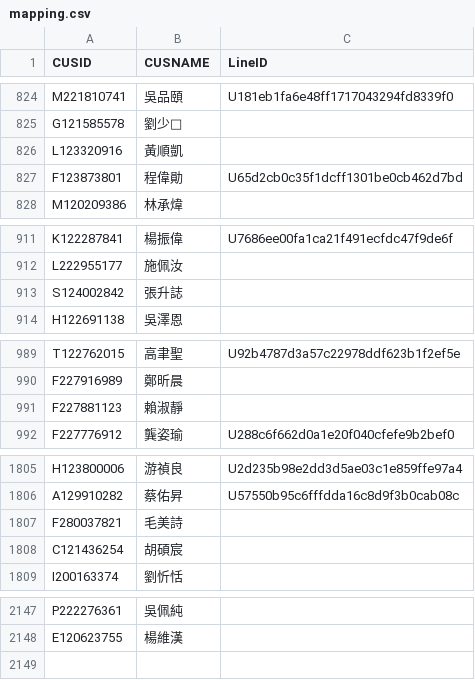
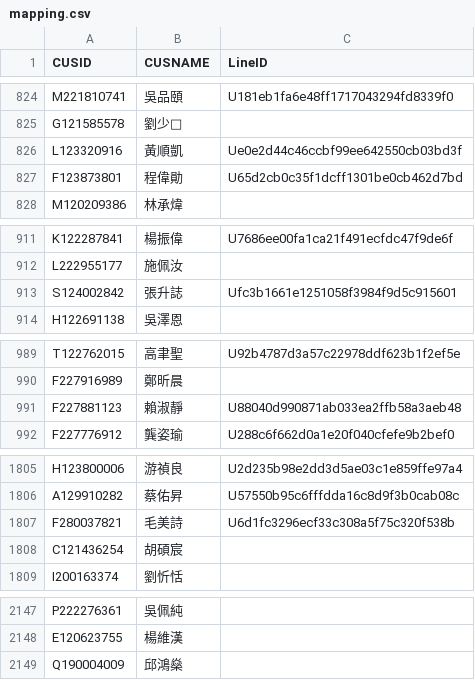
Before and after one commit to smart40333/LineBot, a CSV file: Data/mapping.csv, drawn as a sheet; only a part is shown, gaps mark what is left out; the diff covers the shown part only.

Commit message:
update: mapping.csv

```diff
--- a/Data/mapping.csv
+++ b/Data/mapping.csv
@@ -825,3 +825,3 @@ M221810741,吳品頤,U181eb1fa6e48ff1717043294fd8339f0
 G121585578,劉少,
-L123320916,黃順凱,
+L123320916,黃順凱,Ue0e2d44c46ccbf99ee642550cb03bd3f
 F123873801,程偉勛,U65d2cb0c35f1dcff1301be0cb462d7bd
@@ -912,3 +912,3 @@ K122287841,楊振偉,U7686ee00fa1ca21f491ecfdc47f9de6f
 L222955177,施佩汝,
-S124002842,張升誌,
+S124002842,張升誌,Ufc3b1661e1251058f3984f9d5c915601
 H122691138,吳澤恩,
@@ -990,3 +990,3 @@ T122762015,高聿聖,U92b4787d3a57c22978ddf623b1f2ef5e
 F227916989,鄭昕晨,
-F227881123,賴淑靜,
+F227881123,賴淑靜,U88040d990871ab033ea2ffb58a3aeb48
 F227776912,龔姿瑜,U288c6f662d0a1e20f040cfefe9b2bef0
@@ -1806,3 +1806,3 @@ H123800006,游禎良,U2d235b98e2dd3d5ae03c1e859ffe97a4
 A129910282,蔡佑昇,U57550b95c6fffdda16c8d9f3b0cab08c
-F280037821,毛美詩,
+F280037821,毛美詩,U6d1fc3296ecf33c308a5f75c320f538b
 C121436254,胡碩宸,
@@ -2148 +2148,2 @@ P222276361,吳佩純,
 E120623755,楊維漢,
+Q190004009,邱鴻燊,
```
Also changed, not shown: 1 edited cell elsewhere in this file.
